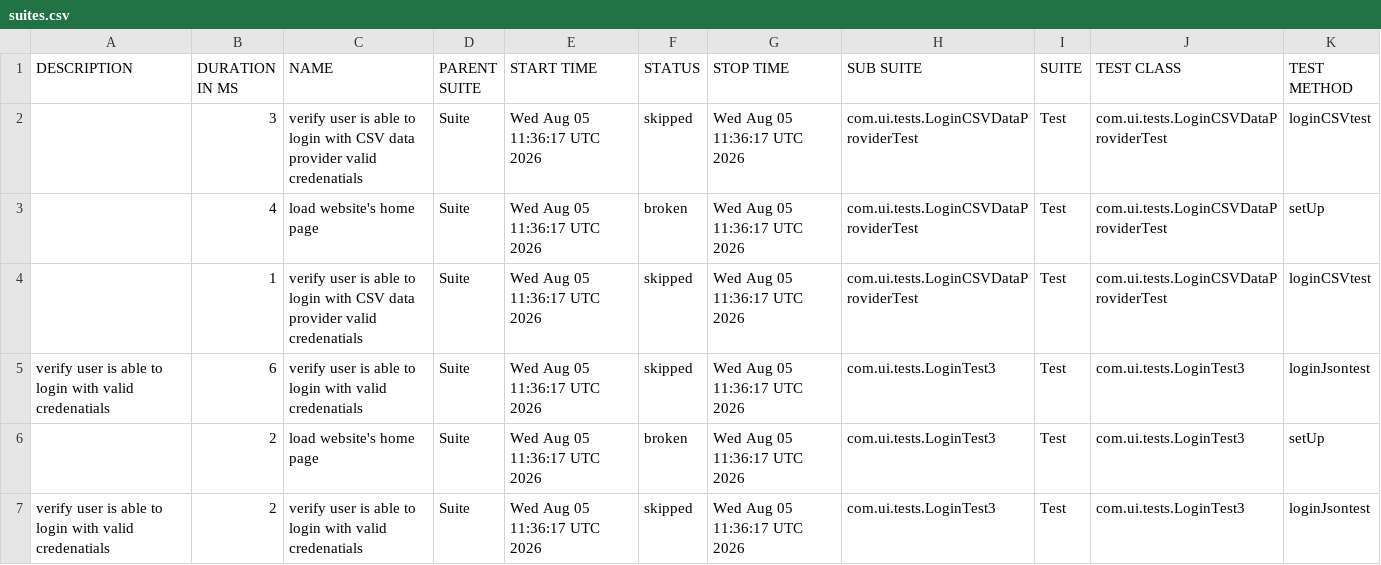
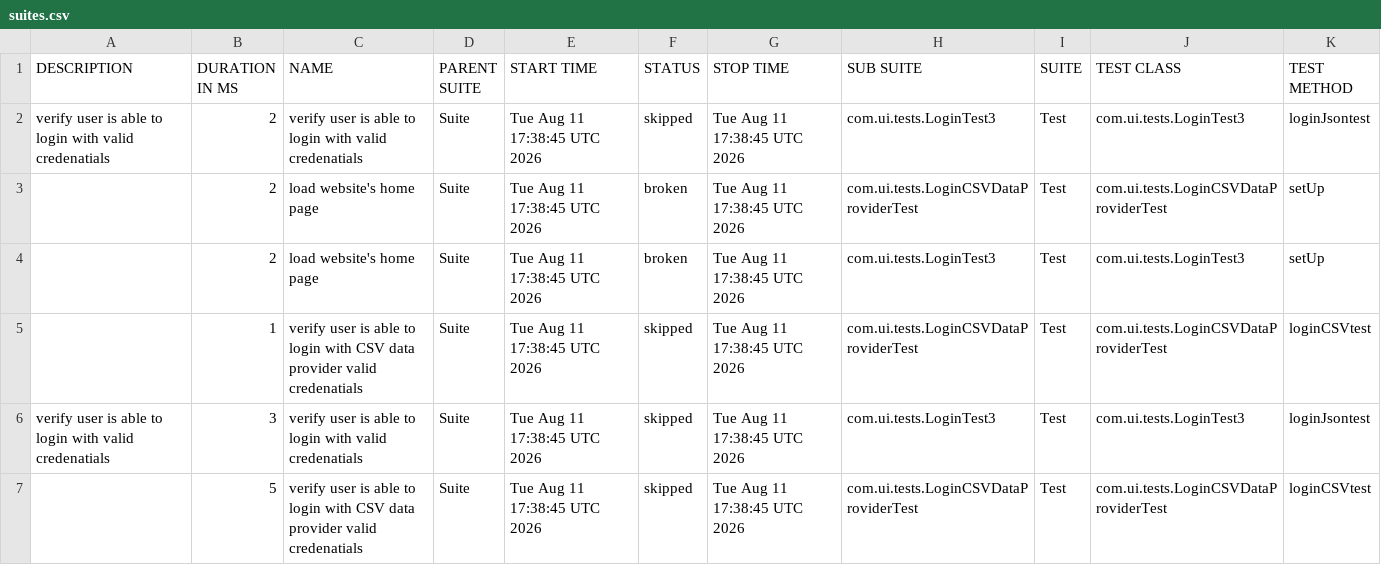
Before and after one commit to ramita123/Test-Automation-Framework, a CSV file: data/suites.csv, drawn as a sheet.

```diff
--- a/data/suites.csv
+++ b/data/suites.csv
@@ -1,7 +1,7 @@
 "DESCRIPTION","DURATION IN MS","NAME","PARENT SUITE","START TIME","STATUS","STOP TIME","SUB SUITE","SUITE","TEST CLASS","TEST METHOD"
-"","3","verify user is able to login with CSV data provider valid credenatials","Suite","Wed Aug 05 11:36:17 UTC 2026","skipped","Wed Aug 05 11:36:17 UTC 2026","com.ui.tests.LoginCSVDataProviderTest","Test","com.ui.tests.LoginCSVDataProviderTest","loginCSVtest"
-"","4","load  website's home page","Suite","Wed Aug 05 11:36:17 UTC 2026","broken","Wed Aug 05 11:36:17 UTC 2026","com.ui.tests.LoginCSVDataProviderTest","Test","com.ui.tests.LoginCSVDataProviderTest","setUp"
-"","1","verify user is able to login with CSV data provider valid credenatials","Suite","Wed Aug 05 11:36:17 UTC 2026","skipped","Wed Aug 05 11:36:17 UTC 2026","com.ui.tests.LoginCSVDataProviderTest","Test","com.ui.tests.LoginCSVDataProviderTest","loginCSVtest"
-"verify user is able to login with valid credenatials","6","verify user is able to login with valid credenatials","Suite","Wed Aug 05 11:36:17 UTC 2026","skipped","Wed Aug 05 11:36:17 UTC 2026","com.ui.tests.LoginTest3","Test","com.ui.tests.LoginTest3","loginJsontest"
-"","2","load  website's home page","Suite","Wed Aug 05 11:36:17 UTC 2026","broken","Wed Aug 05 11:36:17 UTC 2026","com.ui.tests.LoginTest3","Test","com.ui.tests.LoginTest3","setUp"
-"verify user is able to login with valid credenatials","2","verify user is able to login with valid credenatials","Suite","Wed Aug 05 11:36:17 UTC 2026","skipped","Wed Aug 05 11:36:17 UTC 2026","com.ui.tests.LoginTest3","Test","com.ui.tests.LoginTest3","loginJsontest"
+"verify user is able to login with valid credenatials","2","verify user is able to login with valid credenatials","Suite","Tue Aug 11 17:38:45 UTC 2026","skipped","Tue Aug 11 17:38:45 UTC 2026","com.ui.tests.LoginTest3","Test","com.ui.tests.LoginTest3","loginJsontest"
+"","2","load  website's home page","Suite","Tue Aug 11 17:38:45 UTC 2026","broken","Tue Aug 11 17:38:45 UTC 2026","com.ui.tests.LoginCSVDataProviderTest","Test","com.ui.tests.LoginCSVDataProviderTest","setUp"
+"","2","load  website's home page","Suite","Tue Aug 11 17:38:45 UTC 2026","broken","Tue Aug 11 17:38:45 UTC 2026","com.ui.tests.LoginTest3","Test","com.ui.tests.LoginTest3","setUp"
+"","1","verify user is able to login with CSV data provider valid credenatials","Suite","Tue Aug 11 17:38:45 UTC 2026","skipped","Tue Aug 11 17:38:45 UTC 2026","com.ui.tests.LoginCSVDataProviderTest","Test","com.ui.tests.LoginCSVDataProviderTest","loginCSVtest"
+"verify user is able to login with valid credenatials","3","verify user is able to login with valid credenatials","Suite","Tue Aug 11 17:38:45 UTC 2026","skipped","Tue Aug 11 17:38:45 UTC 2026","com.ui.tests.LoginTest3","Test","com.ui.tests.LoginTest3","loginJsontest"
+"","5","verify user is able to login with CSV data provider valid credenatials","Suite","Tue Aug 11 17:38:45 UTC 2026","skipped","Tue Aug 11 17:38:45 UTC 2026","com.ui.tests.LoginCSVDataProviderTest","Test","com.ui.tests.LoginCSVDataProviderTest","loginCSVtest"
```
Also changed, not shown: data/behaviors.csv, 29 other files.
